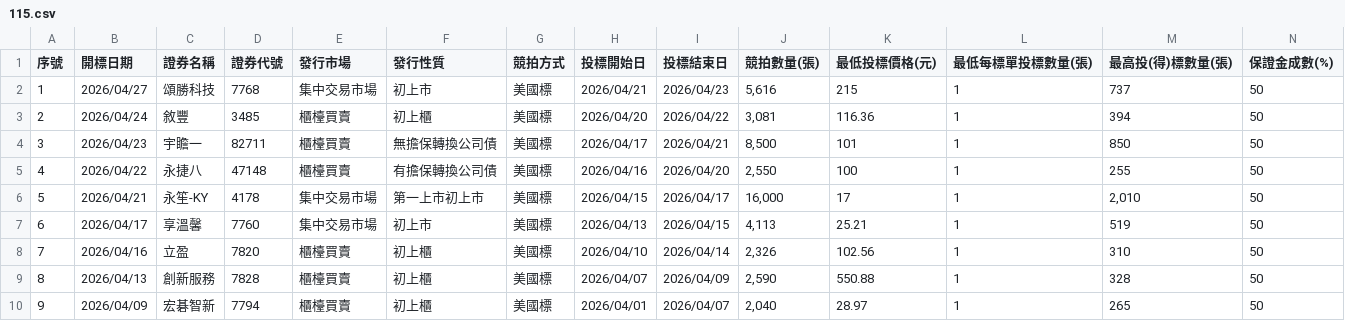
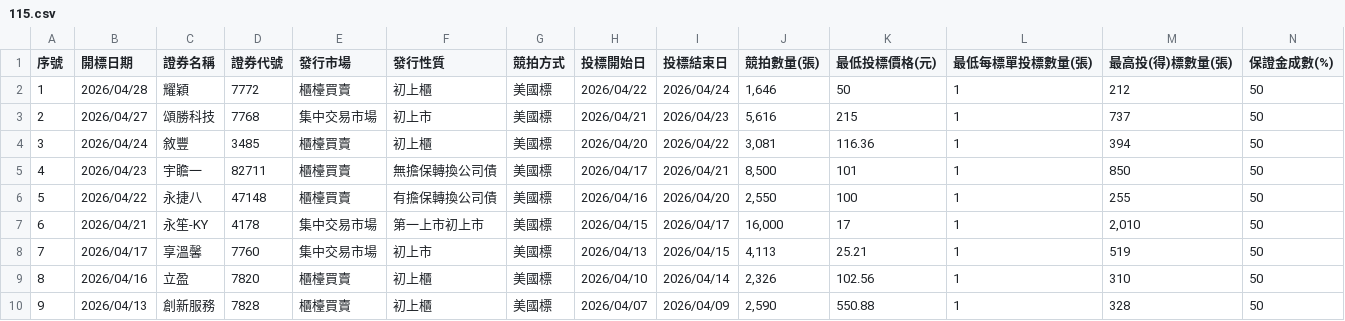
Before and after one commit to Aryido/auction, a CSV file: years/115.csv, drawn as a sheet; only a part is shown; the shorter side is filled out with more unchanged rows; addresses are those after the commit; rows hold the shown columns only; the diff names each change by its address in the sheet, - before the commit and + after, or states it on an @@ line.

```diff
--- a/years/115.csv
+++ b/years/115.csv
+row 2: 1 | 2026/04/28 | 耀穎 | 7772 | 櫃檯買賣 | 初上櫃 | 美國標 | 2026/04/22 | 2026/04/24 | 1,646 | 50 | 1 | 212 | 50
@@ column A (序號) renumbered from row 3 down @@
```
Also changed, not shown: years/final/merged.csv.
